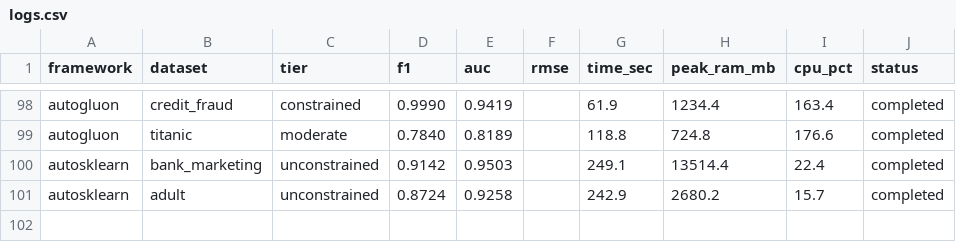
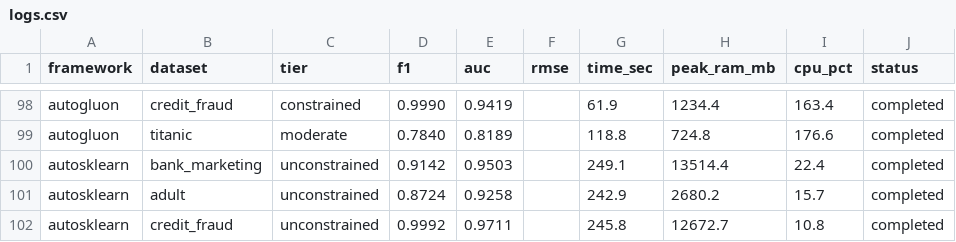
Before and after one commit to campofo/automl-tabular, a CSV file: results/logs.csv, drawn as a sheet; only a part is shown, gaps mark what is left out.

Commit message:
Checkpoint: autosklearn 21/21, autogluon moderate cells filling

```diff
--- a/results/logs.csv
+++ b/results/logs.csv
@@ -101 +101,2 @@ autosklearn,bank_marketing,unconstrained,0.9142,0.9503,,249.1,13514.4,22.4,compl
 autosklearn,adult,unconstrained,0.8724,0.9258,,242.9,2680.2,15.7,completed
+autosklearn,credit_fraud,unconstrained,0.9992,0.9711,,245.8,12672.7,10.8,completed
```
